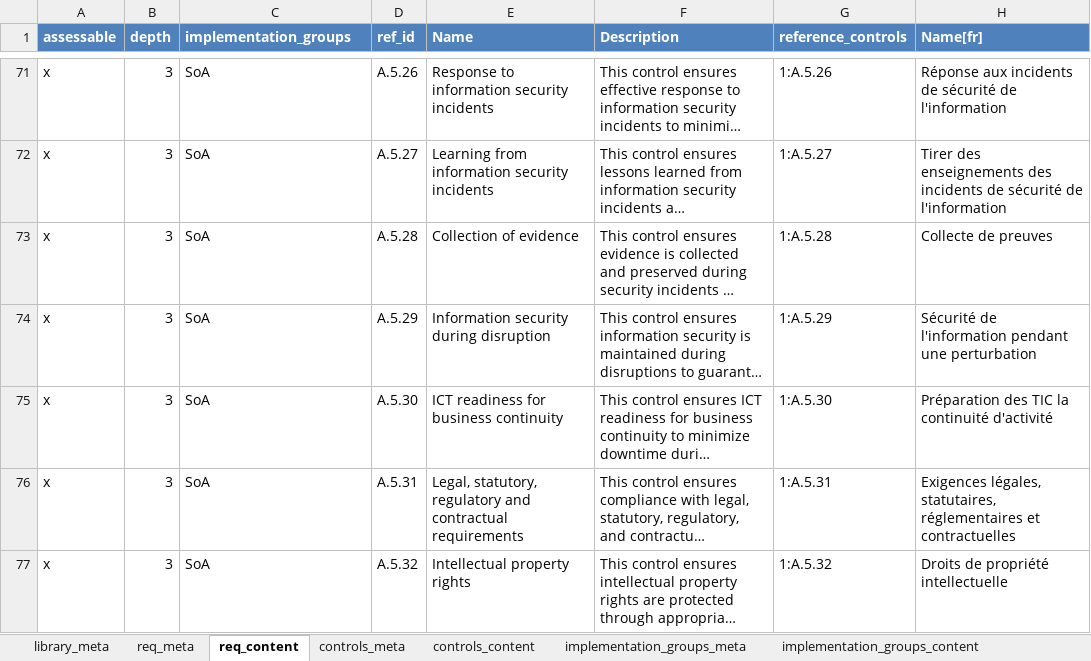
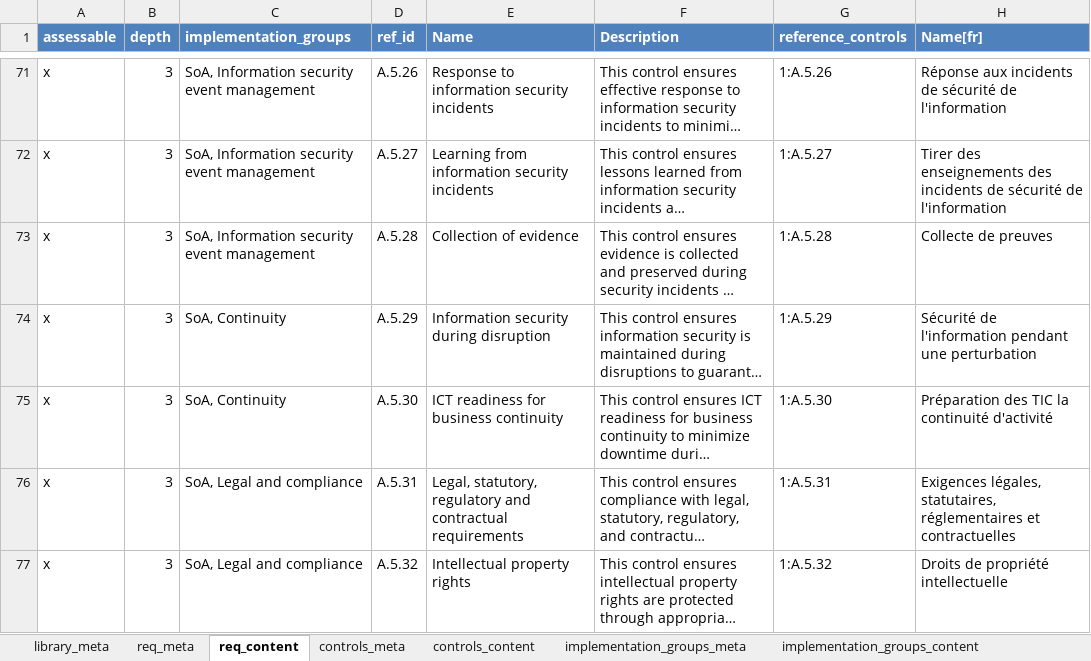
Before and after one commit to intuitem/ciso-assistant-community, an Excel workbook: tools/excel/iso27001/iso27001-2022.xlsx, sheet req_content, drawn as a sheet; only a part is shown, gaps mark what is left out; long unchanged cells end in …; values as stored, in another font and other column widths than the file's, no borders; table styles not drawn; the diff covers the shown part only; the diff names each change by its address in the sheet, - before the commit and + after, or states it on an @@ line.

Commit message:
Add operational capabilities
15 operational capabilities from ISO/IEC 27002:2022 have been added to the implementation groups.

```diff
--- a/tools/excel/iso27001/iso27001-2022.xlsx (sheet req_content)
+++ b/tools/excel/iso27001/iso27001-2022.xlsx (sheet req_content)
-C71:C73 (implementation_groups): SoA
+C71:C73 (implementation_groups): SoA, Information security event management
-C74:C75 (implementation_groups): SoA
+C74:C75 (implementation_groups): SoA, Continuity
-C76:C77 (implementation_groups): SoA
+C76:C77 (implementation_groups): SoA, Legal and compliance
```
Also changed, not shown: 86 edited cells and cell formats elsewhere in this sheet, sheet implementation_groups_content, sheet library_meta, 1 other file.
